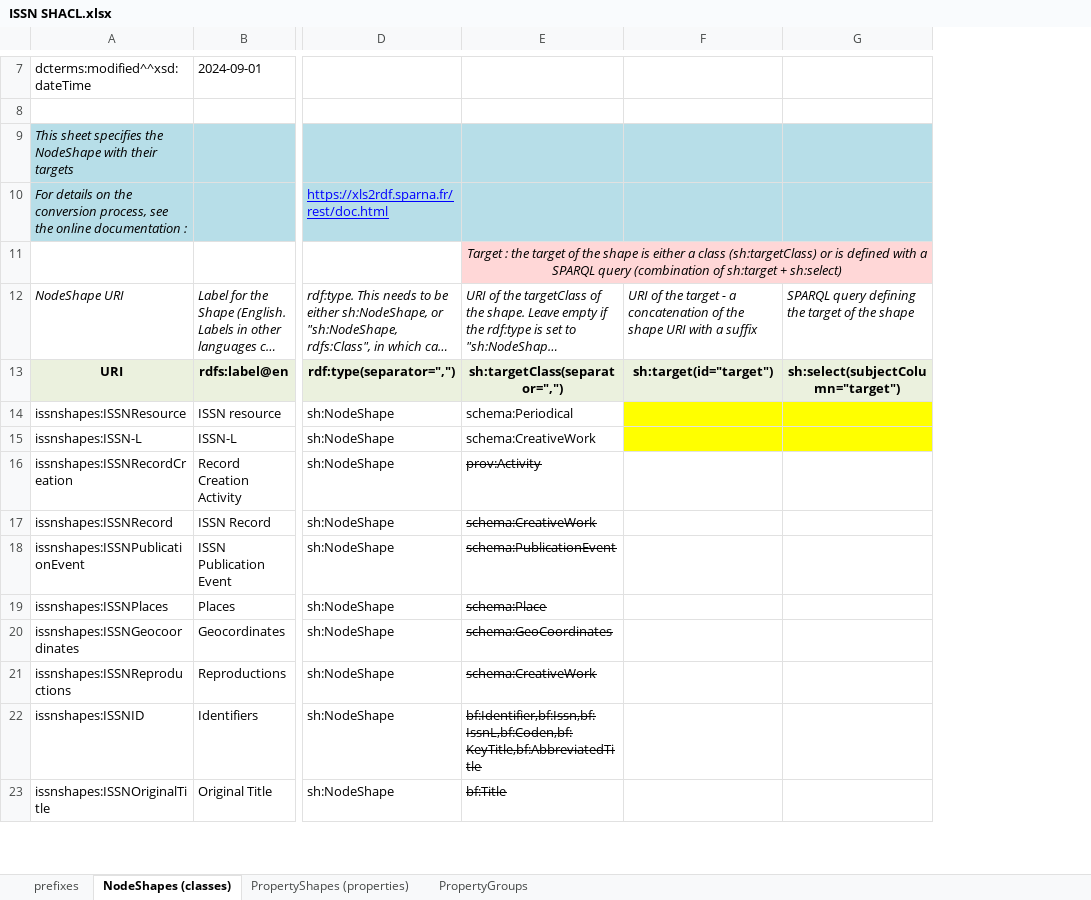
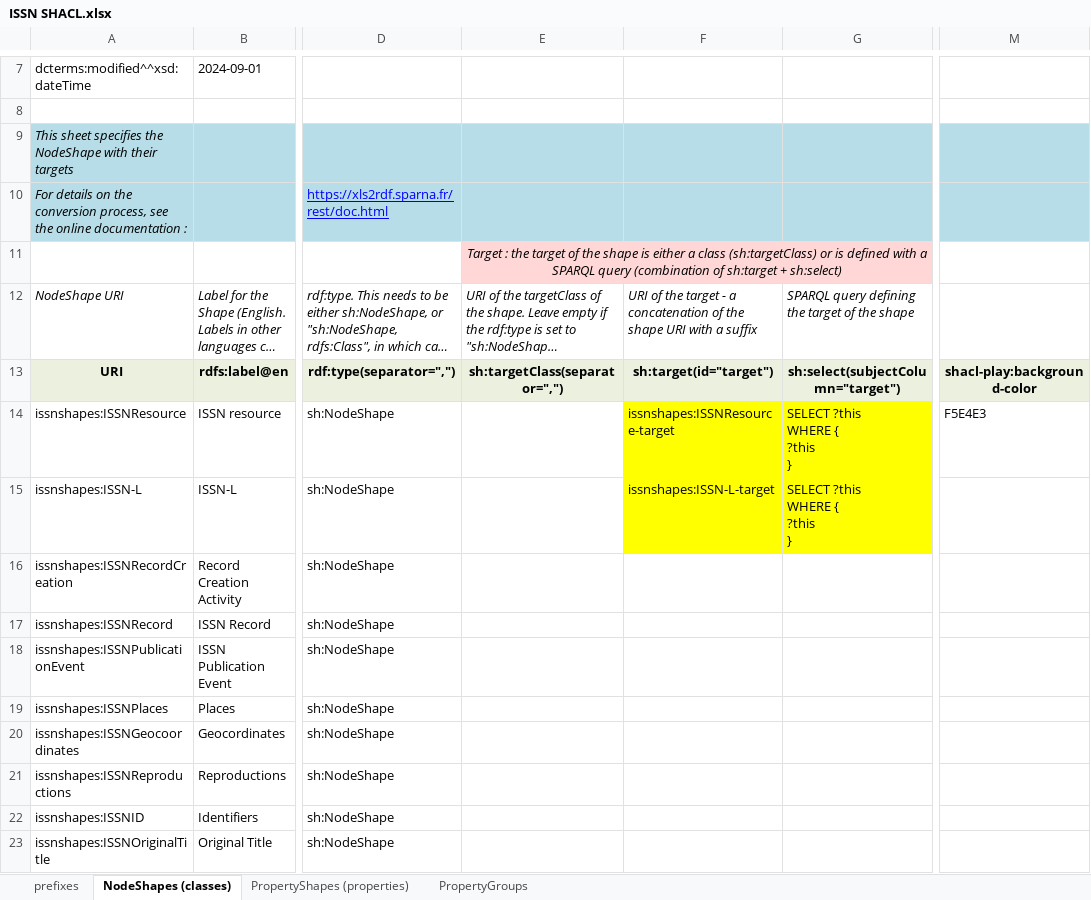
Before and after one commit to sparna-git/issn-jsonld-context, an Excel workbook: shacl/ISSN SHACL.xlsx, sheet NodeShapes (classes), drawn as a sheet; only a part is shown, gaps mark what is left out; long unchanged cells end in …; values as stored, in another font and other column widths than the file's, no borders; ↵ is a line break in a cell; the diff covers the shown part only; the diff names each change by its address in the sheet, - before the commit and + after, or states it on an @@ line.

Commit message:
update targets

```diff
--- a/shacl/ISSN SHACL.xlsx (sheet NodeShapes (classes))
+++ b/shacl/ISSN SHACL.xlsx (sheet NodeShapes (classes))
+column M, rows 13-14: shacl-play:background-color | F5E4E3
-E14: schema:Periodical
+E14: (empty)
-F14: (empty)
+F14: issnshapes:ISSNResource-target
-G14:G15: (empty)
+G14:G15: SELECT ?this ↵ WHERE { ↵ ?this ↵ }
-E15: schema:CreativeWork
+E15: (empty)
-F15: (empty)
+F15: issnshapes:ISSN-L-target
-E16: prov:Activity
+E16: (empty)
-E17: schema:CreativeWork
+E17: (empty)
-E18: schema:PublicationEvent
+E18: (empty)
-E19: schema:Place
+E19: (empty)
-E20: schema:GeoCoordinates
+E20: (empty)
-E21: schema:CreativeWork
+E21: (empty)
-E22: bf:Identifier,bf:Issn,bf:IssnL,bf:Coden,bf:KeyTitle,bf:AbbreviatedTitle
+E22: (empty)
-E23: bf:Title
+E23: (empty)
```
Also changed, not shown: 1 added row and 9 edited cells elsewhere in this sheet, sheet PropertyShapes (properties), hidden cells, 1 other file.
